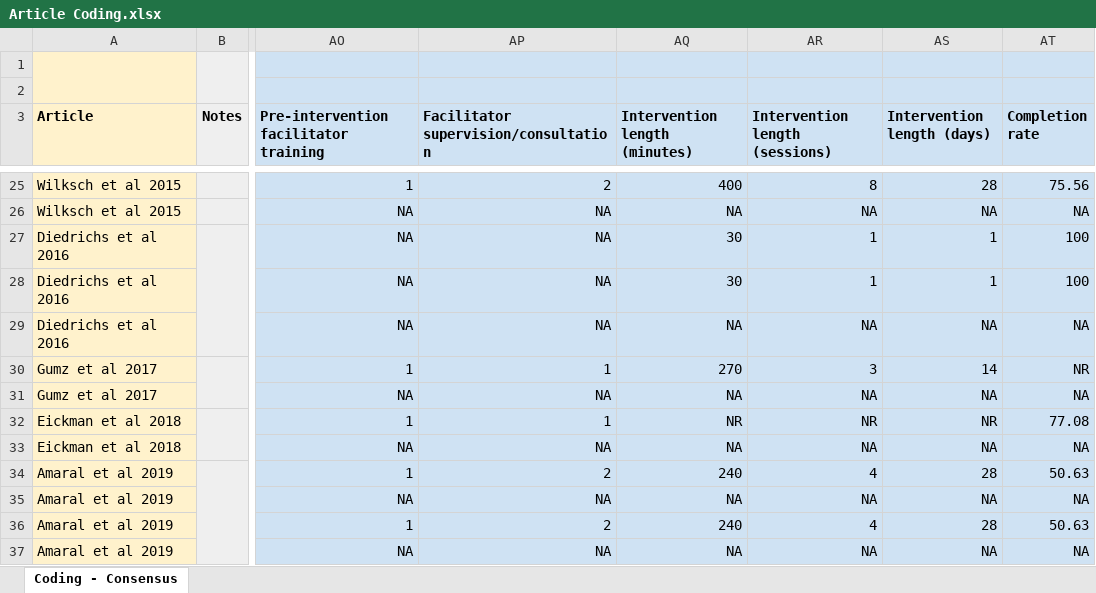
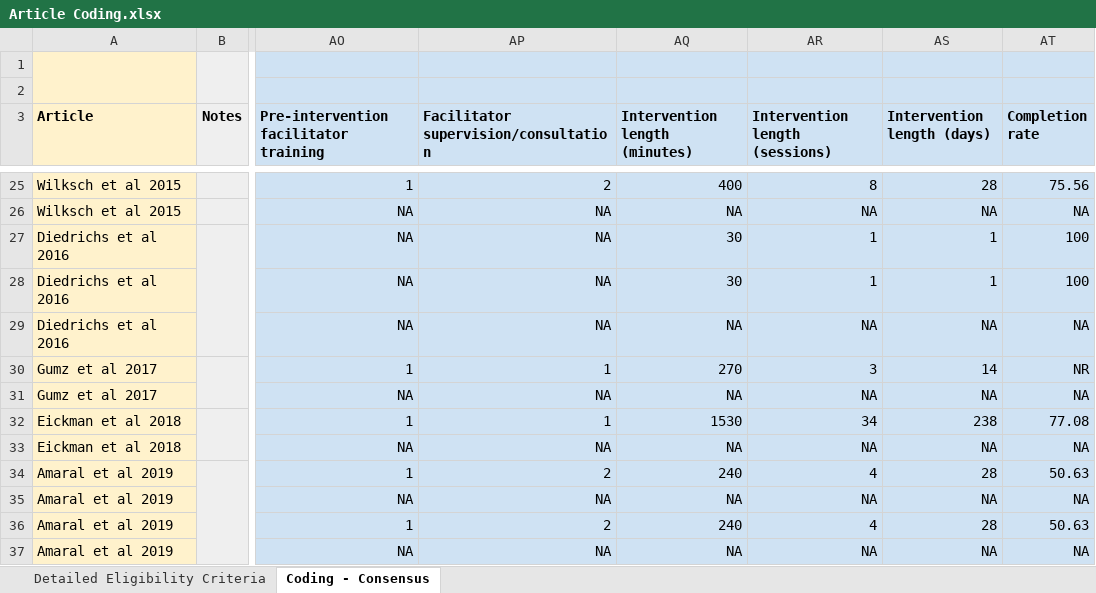
Before and after one commit to isaacahuvia/BD-depression-meta-analysis, an Excel workbook: Data/Article Coding.xlsx, sheet Coding - Consensus, drawn as a sheet; only a part is shown, gaps mark what is left out; values as stored, in another font and other column widths than the file's, no borders; charts and pictures not drawn; the diff names each change by its address in the sheet, - before the commit and + after, or states it on an @@ line.

Commit message:
update treatment length for one study

```diff
--- a/Data/Article Coding.xlsx (sheet Coding - Consensus)
+++ b/Data/Article Coding.xlsx (sheet Coding - Consensus)
@@ sheet tab unhidden: Detailed Eligibility Criteria @@
-AQ32 (Intervention length (minutes)): NR
+AQ32 (Intervention length (minutes)): 1530
-AR32 (Intervention length (sessions)): NR
+AR32 (Intervention length (sessions)): 34
-AS32 (Intervention length (days)): NR
+AS32 (Intervention length (days)): 238
```
Also changed, not shown: charts or pictures, 7 other files.
